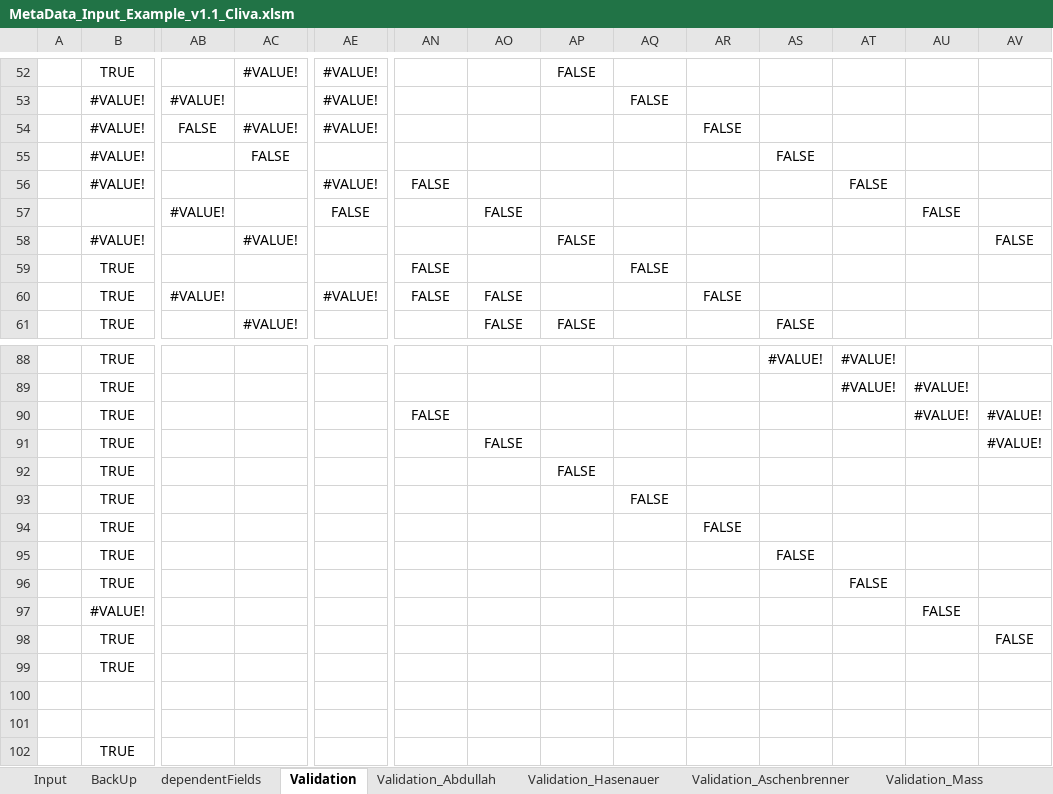
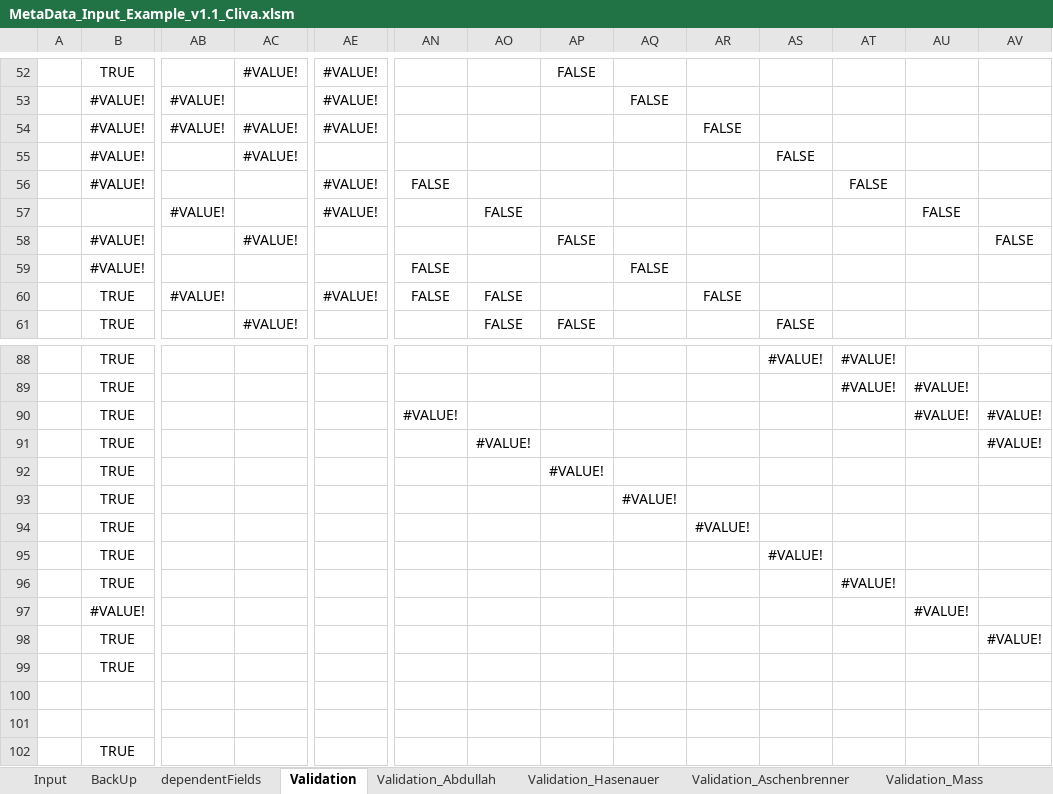
Before and after one commit to LeaSeep/MetaDataFormat, an Excel workbook: Input/ExcelBased/MetaData_Input_Example_v1.1_Cliva.xlsm, sheet Validation, drawn as a sheet; only a part is shown, gaps mark what is left out; values as stored, in another font and other column widths than the file's, no borders; the diff covers the shown part only; the diff names each change by its address in the sheet, - before the commit and + after, or states it on an @@ line.

```diff
--- a/Input/ExcelBased/MetaData_Input_Example_v1.1_Cliva.xlsm (sheet Validation)
+++ b/Input/ExcelBased/MetaData_Input_Example_v1.1_Cliva.xlsm (sheet Validation)
-AB54: FALSE
+AB54: #VALUE!
-AC55: FALSE
+AC55: #VALUE!
-AE57: FALSE
+AE57: #VALUE!
-B59: TRUE
+B59: #VALUE!
-AN90: FALSE
+AN90: #VALUE!
-AO91: FALSE
+AO91: #VALUE!
-AP92: FALSE
+AP92: #VALUE!
-AQ93: FALSE
+AQ93: #VALUE!
-AR94: FALSE
+AR94: #VALUE!
-AS95: FALSE
+AS95: #VALUE!
-AT96: FALSE
+AT96: #VALUE!
-AU97: FALSE
+AU97: #VALUE!
-AV98: FALSE
+AV98: #VALUE!
```
Also changed, not shown: 5 edited cells elsewhere in this sheet, sheet Input, formulas that keep their value, charts or pictures.
